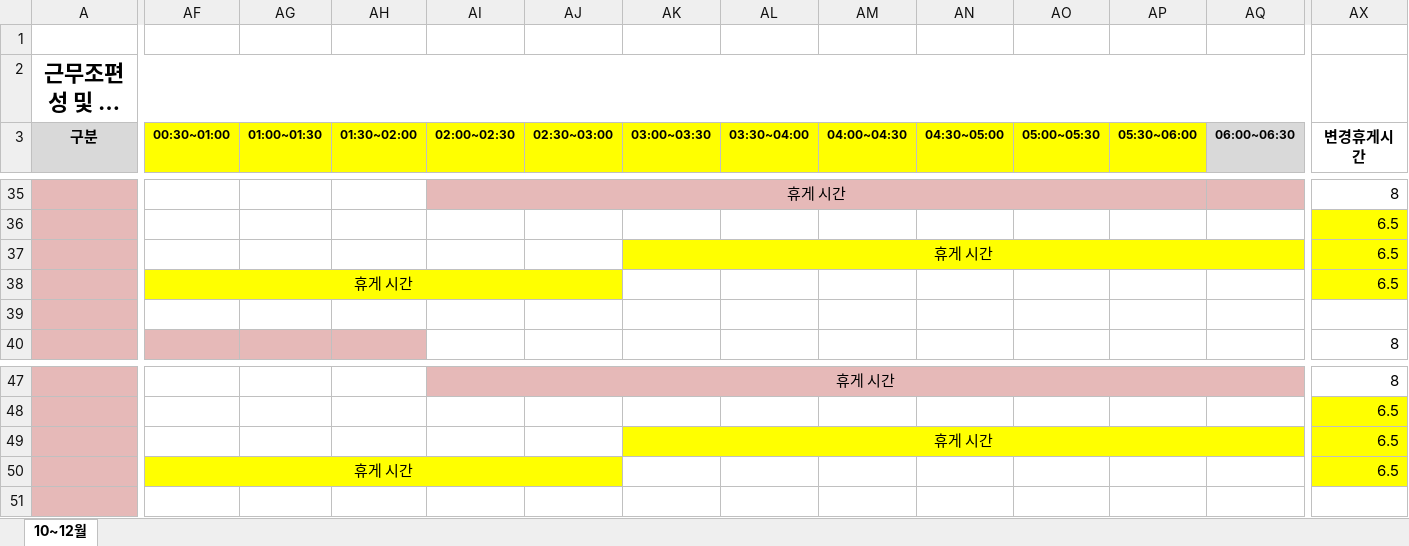
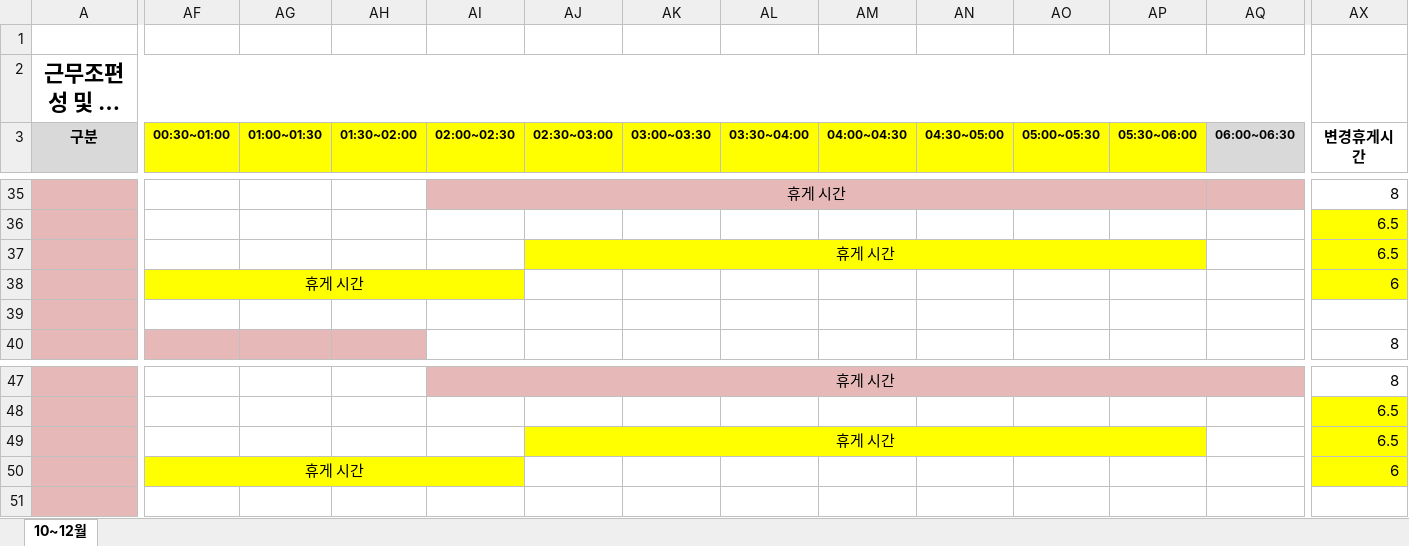
Before and after one commit to teahyunkim70-bot/my-project, an Excel workbook: 근무조편성_휴게시간_수정_2026_10_12.xlsx, sheet 10~12월, drawn as a sheet; only a part is shown, gaps mark what is left out; long unchanged cells end in …; values as stored, in another font and other column widths than the file's, no borders; the diff names each change by its address in the sheet, - before the commit and + after, or states it on an @@ line.

```diff
--- a/근무조편성_휴게시간_수정_2026_10_12.xlsx (sheet 10~12월)
+++ b/근무조편성_휴게시간_수정_2026_10_12.xlsx (sheet 10~12월)
-AJ37 (02:30~03:00): (empty)
+AJ37 (02:30~03:00): 휴게 시간
-AJ37 fill: none
+AJ37 fill: #FFFF00
+AJ37:AP37 merged
-AK37 (03:00~03:30): 휴게 시간
+AK37 (03:00~03:30): (empty)
-AK37 fill: #FFFF00
+AK37 fill: none
-AK37:AQ37 merged
-AF38:AJ38 merged
+AF38:AI38 merged
-AX38 (변경휴게시간): 6.5
+AX38 (변경휴게시간): 6
-AJ49 (02:30~03:00): (empty)
+AJ49 (02:30~03:00): 휴게 시간
-AJ49 fill: none
+AJ49 fill: #FFFF00
+AJ49:AP49 merged
-AK49 (03:00~03:30): 휴게 시간
+AK49 (03:00~03:30): (empty)
-AK49 fill: #FFFF00
+AK49 fill: none
-AK49:AQ49 merged
-AF50:AJ50 merged
+AF50:AI50 merged
-AX50 (변경휴게시간): 6.5
+AX50 (변경휴게시간): 6
```
